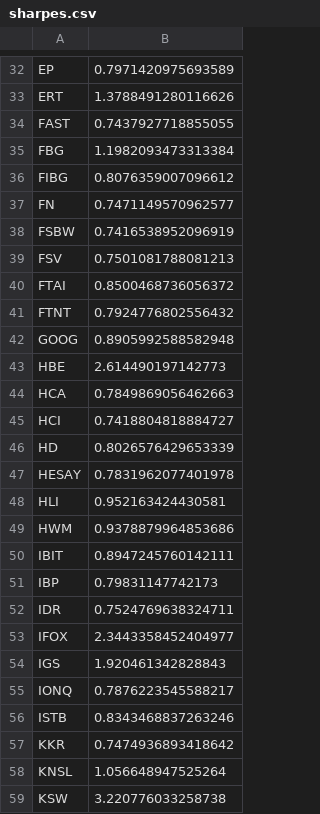
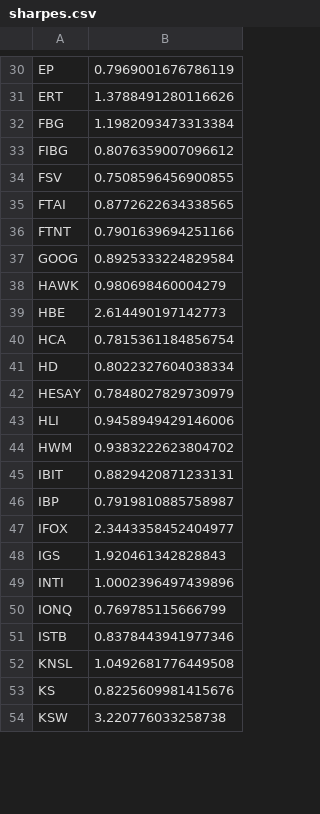
Before and after one commit to damiansp/marketModeling, a CSV file: daily/data/sharpes.csv, drawn as a sheet; only a part is shown, gaps mark what is left out; removed rows and columns are numbered as before the commit, all else as after; the diff covers the shown part only; the diff names each change by its address in the sheet, - before the commit and + after, or states it on an @@ line.

```diff
--- a/daily/data/sharpes.csv
+++ b/daily/data/sharpes.csv
-B30: 0.7971420975693589
+B30: 0.7969001676786119
-row 34: FAST | 0.7437927718855055
-row 37: FN | 0.7471149570962577
-row 38: FSBW | 0.7416538952096919
-B34: 0.7501081788081213
+B34: 0.7508596456900855
-B35: 0.8500468736056372
+B35: 0.8772622634338565
-B36: 0.7924776802556432
+B36: 0.7901639694251166
-B37: 0.8905992588582948
+B37: 0.8925333224829584
+row 38: HAWK | 0.980698460004279
-B40: 0.7849869056462663
+B40: 0.7815361184856754
-row 45: HCI | 0.7418804818884727
-B41: 0.8026576429653339
+B41: 0.8022327604038334
-B42: 0.7831962077401978
+B42: 0.7848027829730979
-B43: 0.952163424430581
+B43: 0.9458949429146006
-B44: 0.9378879964853686
+B44: 0.9383222623804702
-B45: 0.8947245760142111
+B45: 0.8829420871233131
-B46: 0.79831147742173
+B46: 0.7919810885758987
-row 52: IDR | 0.7524769638324711
+row 49: INTI | 1.0002396497439896
-B50: 0.7876223545588217
+B50: 0.769785115666799
-B51: 0.8343468837263246
+B51: 0.8378443941977346
-row 57: KKR | 0.7474936893418642
-B52: 1.056648947525264
+B52: 1.0492681776449508
+row 53: KS | 0.8225609981415676
```
Also changed, not shown: 13 added rows, 10 removed rows and 45 edited cells elsewhere in this file, daily/data/best_stocks.csv, daily/data/stock_metrics.csv, 19 other files.
